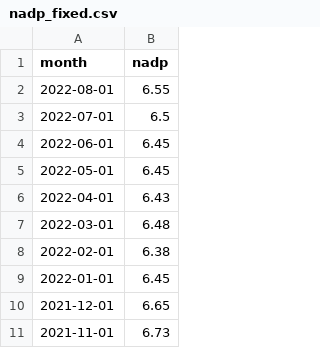
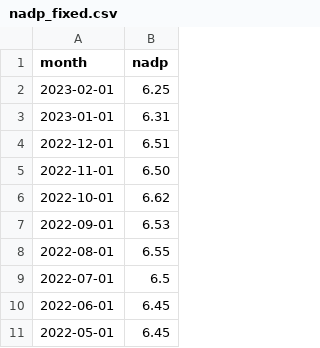
Before and after one commit to ebmdatalab/price-concessions-accuracy-notebook, a CSV file: data/nadp_fixed.csv, drawn as a sheet; only a part is shown; the shorter side is filled out with more unchanged rows; the diff names each change by its address in the sheet, - before the commit and + after, or states it on an @@ line.

```diff
--- a/data/nadp_fixed.csv
+++ b/data/nadp_fixed.csv
+row 2: 2023-02-01 | 6.25
+row 3: 2023-01-01 | 6.31
+row 4: 2022-12-01 | 6.51
+row 5: 2022-11-01 | 6.50
+row 6: 2022-10-01 | 6.62
+row 7: 2022-09-01 | 6.53
```
Also changed, not shown: data/annual_profile_df.csv, 16 other files.
